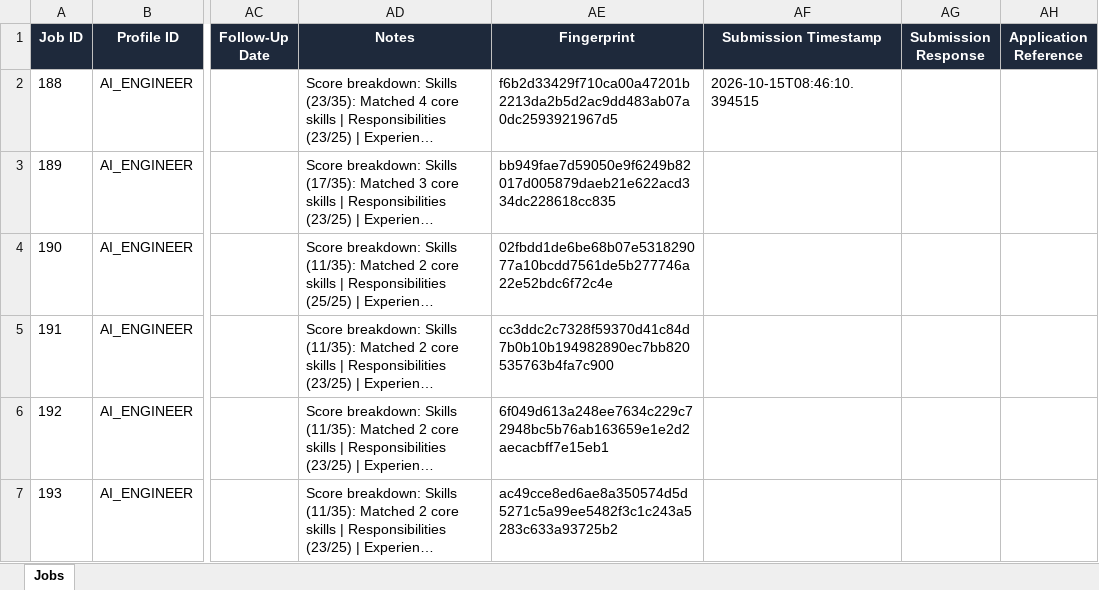
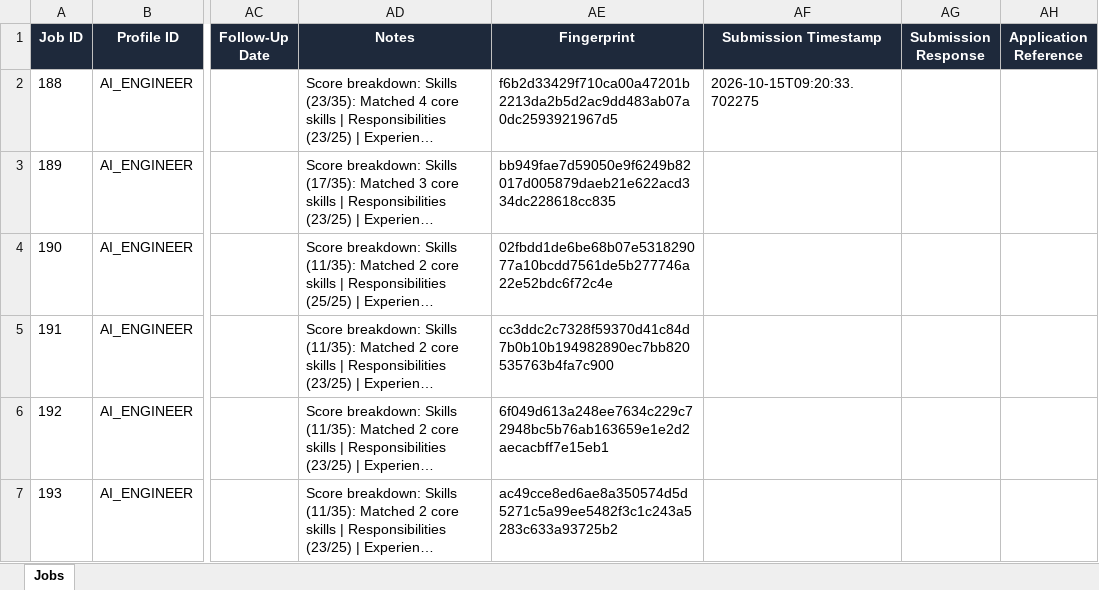
Before and after one commit to Kamalesh0206/Job_Search, an Excel workbook: Job_Search_Tracker.xlsx, sheet Jobs, drawn as a sheet; only a part is shown, gaps mark what is left out; long unchanged cells end in …; values as stored, in another font and other column widths than the file's, no borders; the diff names each change by its address in the sheet, - before the commit and + after, or states it on an @@ line.

```diff
--- a/Job_Search_Tracker.xlsx (sheet Jobs)
+++ b/Job_Search_Tracker.xlsx (sheet Jobs)
-AF2 (Submission Timestamp): 2026-10-15T08:46:10.394515
+AF2 (Submission Timestamp): 2026-10-15T09:20:33.702275
```
Also changed, not shown: 5 other files.
